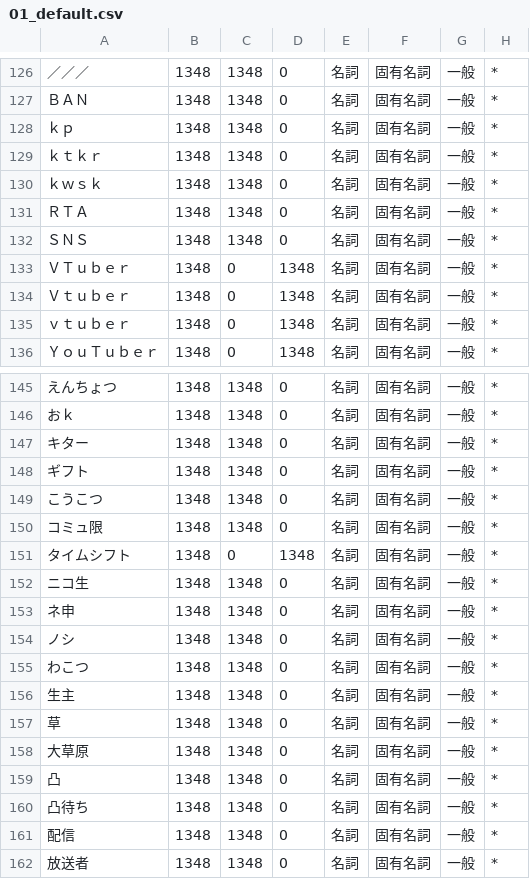
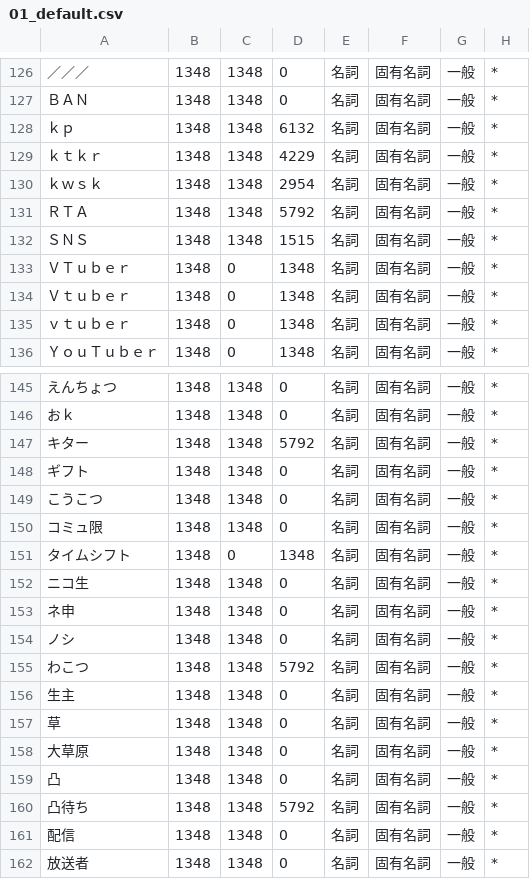
Before and after one commit to q9uri/DaisukiTTS-engine, a CSV file: resources/dictionaries/01_default.csv, drawn as a sheet; only a part is shown, gaps mark what is left out; the diff covers the shown part only; the diff names each change by its address in the sheet, - before the commit and + after, or states it on an @@ line.

```diff
--- a/resources/dictionaries/01_default.csv
+++ b/resources/dictionaries/01_default.csv
-D128: 0
+D128: 6132
-D129: 0
+D129: 4229
-D130: 0
+D130: 2954
-D131: 0
+D131: 5792
-D132: 0
+D132: 1515
-D147: 0
+D147: 5792
-D155: 0
+D155: 5792
-D160: 0
+D160: 5792
```
Also changed, not shown: 13 edited cells elsewhere in this file, 10 other files.
